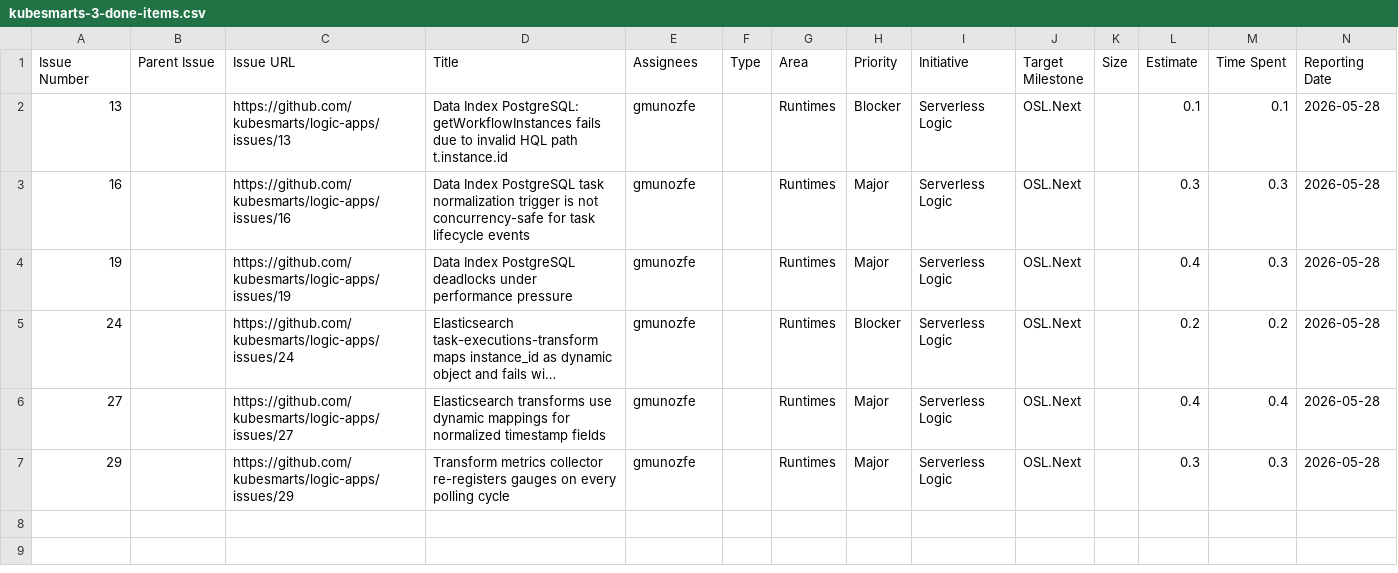
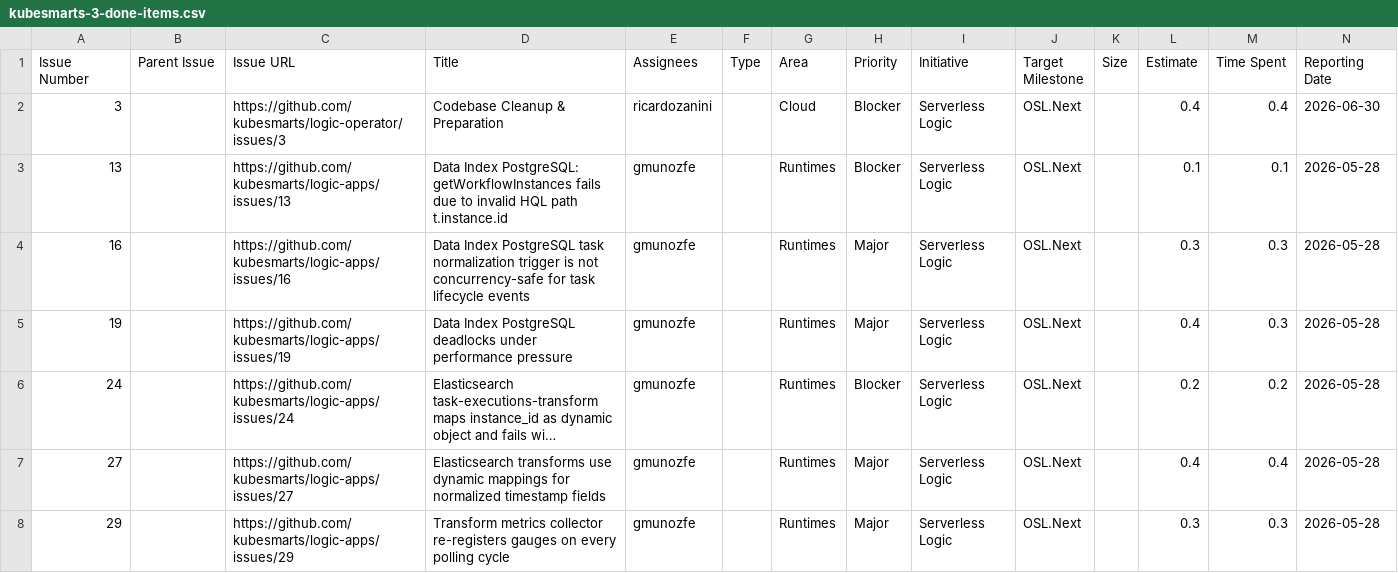
Before and after one commit to kubesmarts/pm-automations, a CSV file: exports/kubesmarts-3-done-items.csv, drawn as a sheet; only a part is shown; long unchanged cells end in …; rows hold the shown columns only; the diff names each change by its address in the sheet, - before the commit and + after, or states it on an @@ line.

```diff
--- a/exports/kubesmarts-3-done-items.csv
+++ b/exports/kubesmarts-3-done-items.csv
+row 2: 3 |  | https://github.com/kubesmarts/logic-operator/issues/3 | Codebase Cleanup & Preparation | ricardozanini |  | Cloud | Blocker | Serverless Logic | OSL.Next |  | 0.4 | 0.4 | 2026-06-30
```
Also changed, not shown: exports/quarkiverse-11-done-items.csv.
